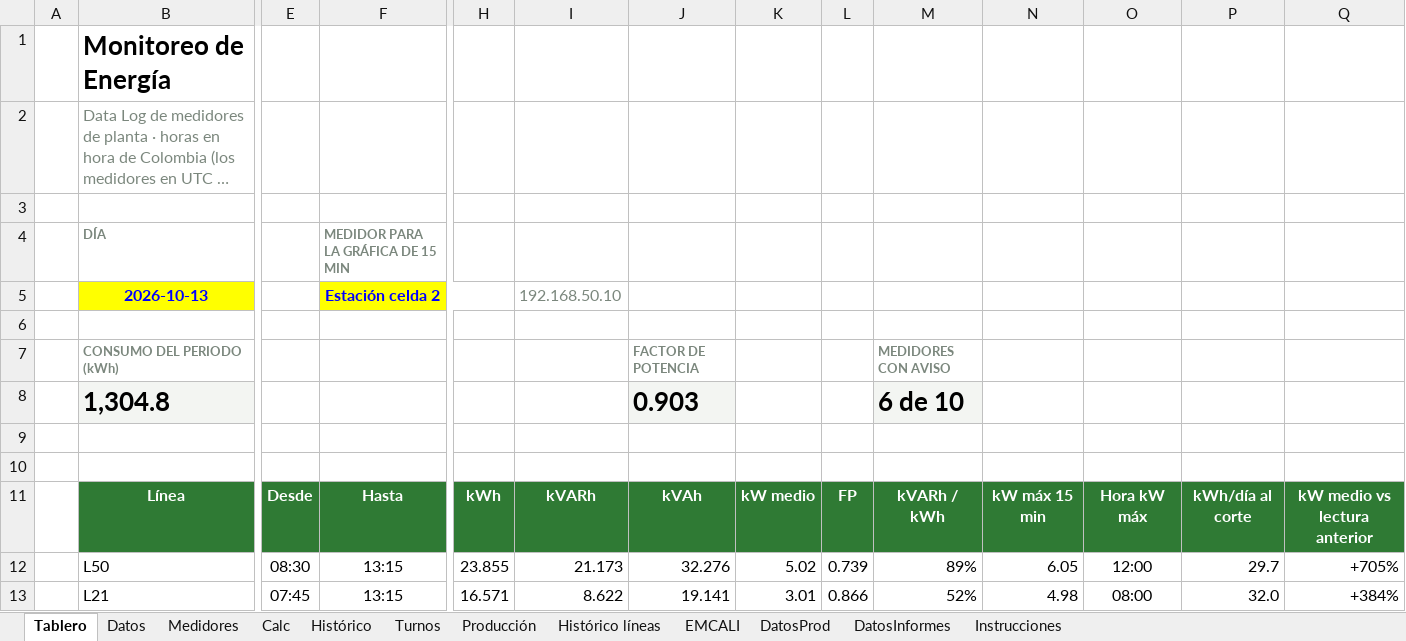
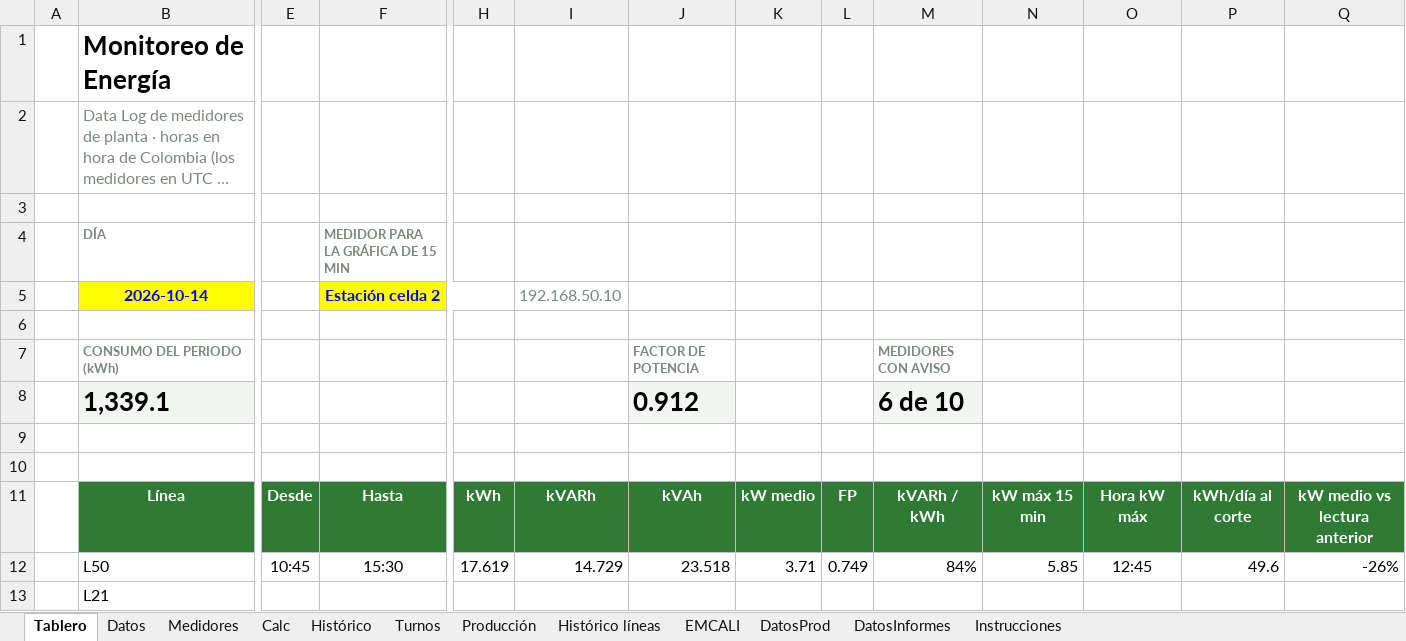
Before and after one commit to Eider0124/PROYECTO, an Excel workbook: energia/Tablero_Energia.xlsx, sheet Tablero, drawn as a sheet; only a part is shown, gaps mark what is left out; long unchanged cells end in …; values as stored, in another font and other column widths than the file's, no borders; charts and pictures and conditional formats not drawn; removed rows and columns are numbered as before the commit, all else as after; rows hold the shown columns only; the diff covers the shown part only; the diff names each change by its address in the sheet, - before the commit and + after, or states it on an @@ line.

```diff
--- a/energia/Tablero_Energia.xlsx (sheet Tablero)
+++ b/energia/Tablero_Energia.xlsx (sheet Tablero)
-B5: 2026-10-13
+B5: 2026-10-14
-row 8:  | 1,304.8 |  |  |  |  | 0.903 |  |  | 6 de 10
+row 8:  | 1,339.1 |  |  |  |  | 0.912 |  |  | 6 de 10
-E12: 08:30
+E12: 10:45
-F12: 13:15
+F12: 15:30
-H12: 23.855
+H12: 17.619
-I12: 21.173
+I12: 14.729
-J12: 32.276
+J12: 23.518
-K12: 5.02
+K12: 3.71
-L12: 0.739
+L12: 0.749
-M12: 89%
+M12: 84%
-N12: 6.05
+N12: 5.85
-O12: 12:00
+O12: 12:45
-P12: 29.7
+P12: 49.6
-Q12: +705%
+Q12: -26%
-E13: 07:45
+E13: (empty)
-F13: 13:15
+F13: (empty)
-H13: 16.571
+H13: (empty)
-I13: 8.622
+I13: (empty)
-J13: 19.141
+J13: (empty)
-K13: 3.01
+K13: (empty)
-L13: 0.866
+L13: (empty)
-M13: 52%
+M13: (empty)
-N13: 4.98
+N13: (empty)
-O13: 08:00
+O13: (empty)
-P13: 32.0
+P13: (empty)
-Q13: +384%
+Q13: (empty)
```
Also changed, not shown: 80 edited cells elsewhere in this sheet, sheet Datos, sheet Calc, sheet Histórico, formulas that keep their value, hidden cells, charts or pictures, 1 other file.
